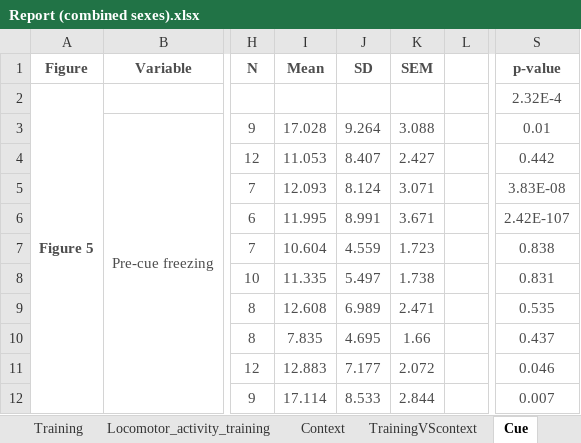
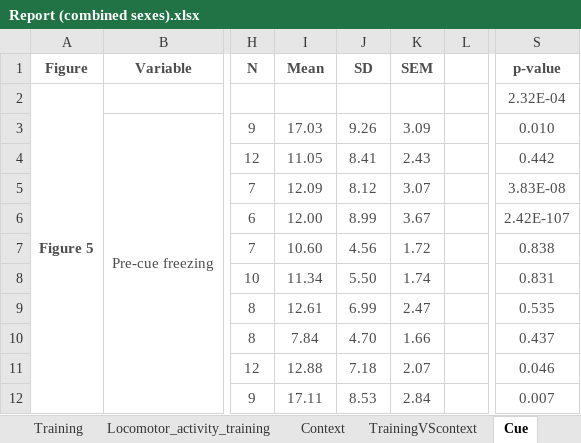
Before and after one commit to jsanguinogomez/PhD, an Excel workbook: Chapter_2/Report_sex_combined/Report (combined sexes).xlsx, sheet Cue, drawn as a sheet; only a part is shown, gaps mark what is left out; values as stored, in another font and other column widths than the file's, no borders; the diff covers the shown part only; the diff names each change by its address in the sheet, - before the commit and + after, or states it on an @@ line.

```diff
--- a/Chapter_2/Report_sex_combined/Report (combined sexes).xlsx (sheet Cue)
+++ b/Chapter_2/Report_sex_combined/Report (combined sexes).xlsx (sheet Cue)
-S2: 2.32E-4
+S2: 2.32E-04
-I3: 17.028
+I3: 17.03
-J3: 9.264
+J3: 9.26
-K3: 3.088
+K3: 3.09
-S3: 0.01
+S3: 0.010
-I4: 11.053
+I4: 11.05
-J4: 8.407
+J4: 8.41
-K4: 2.427
+K4: 2.43
-I5: 12.093
+I5: 12.09
-J5: 8.124
+J5: 8.12
-K5: 3.071
+K5: 3.07
-I6: 11.995
+I6: 12.00
-J6: 8.991
+J6: 8.99
-K6: 3.671
+K6: 3.67
-I7: 10.604
+I7: 10.60
-J7: 4.559
+J7: 4.56
-K7: 1.723
+K7: 1.72
-I8: 11.335
+I8: 11.34
-J8: 5.497
+J8: 5.50
-K8: 1.738
+K8: 1.74
-I9: 12.608
+I9: 12.61
-J9: 6.989
+J9: 6.99
-K9: 2.471
+K9: 2.47
-I10: 7.835
+I10: 7.84
-J10: 4.695
+J10: 4.70
-I11: 12.883
+I11: 12.88
-J11: 7.177
+J11: 7.18
-K11: 2.072
+K11: 2.07
-I12: 17.114
+I12: 17.11
-J12: 8.533
+J12: 8.53
-K12: 2.844
+K12: 2.84
```
Also changed, not shown: 125 edited cells elsewhere in this sheet, sheet Training, sheet Body_weight, sheet Context, sheet Generalization, sheet TrainingVScontext, sheet CORT, 3 more sheets.
